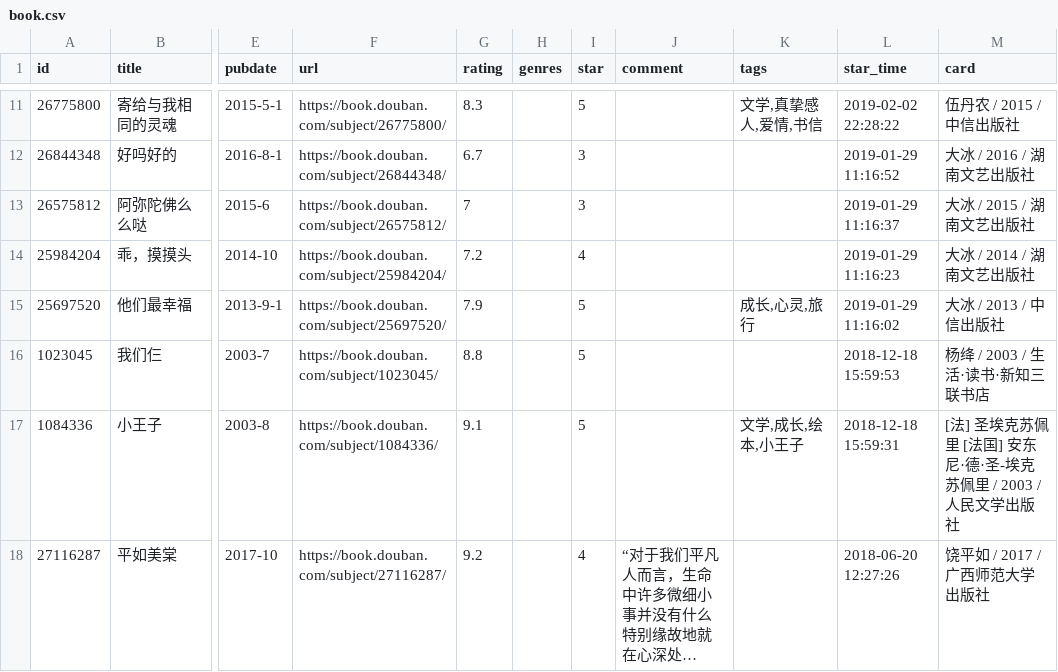
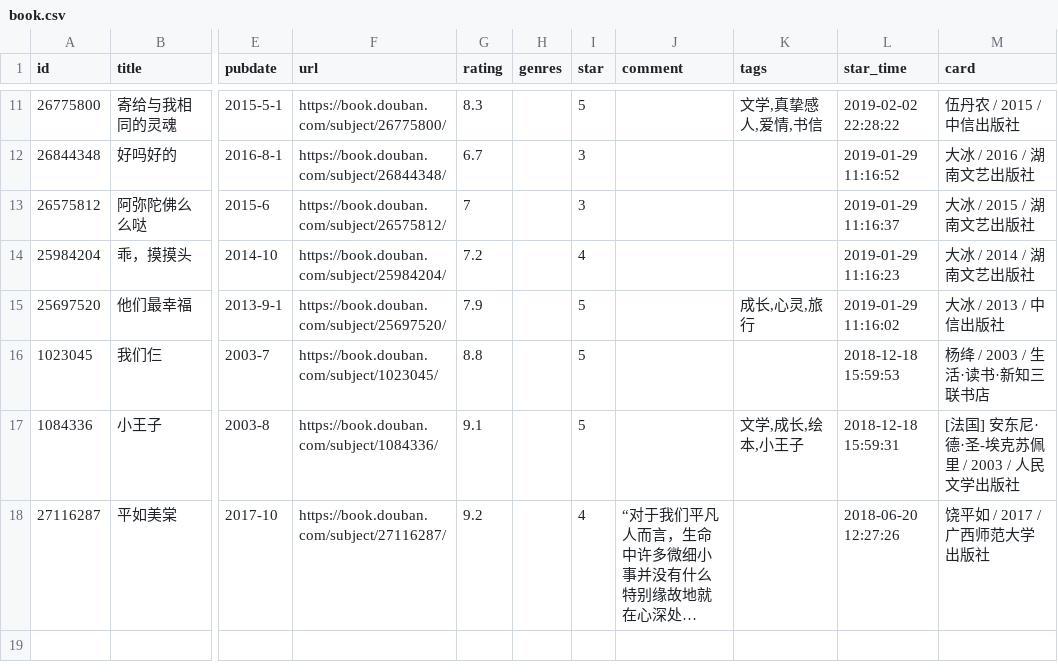
Before and after one commit to spacding/spacding.github.io, a CSV file: data/douban/book.csv, drawn as a sheet; only a part is shown, gaps mark what is left out; long unchanged cells end in …; the diff names each change by its address in the sheet, - before the commit and + after, or states it on an @@ line.

Commit message:
chore: update douban data

```diff
--- a/data/douban/book.csv
+++ b/data/douban/book.csv
-M17 (card): [法] 圣埃克苏佩里 [法国] 安东尼·德·圣-埃克苏佩里 / 2003 / 人民文学出版社
+M17 (card): [法国] 安东尼·德·圣-埃克苏佩里 / 2003 / 人民文学出版社
```
